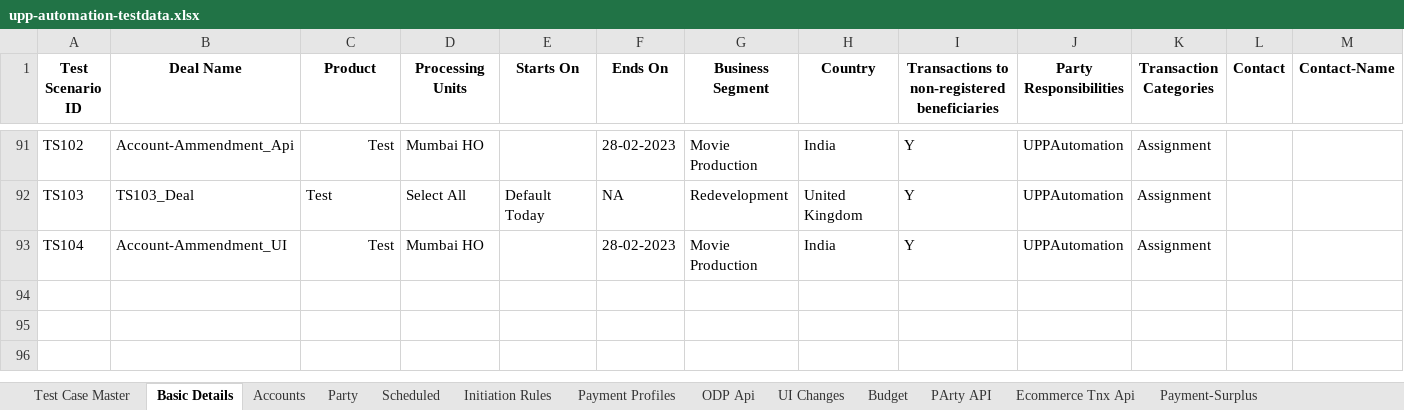
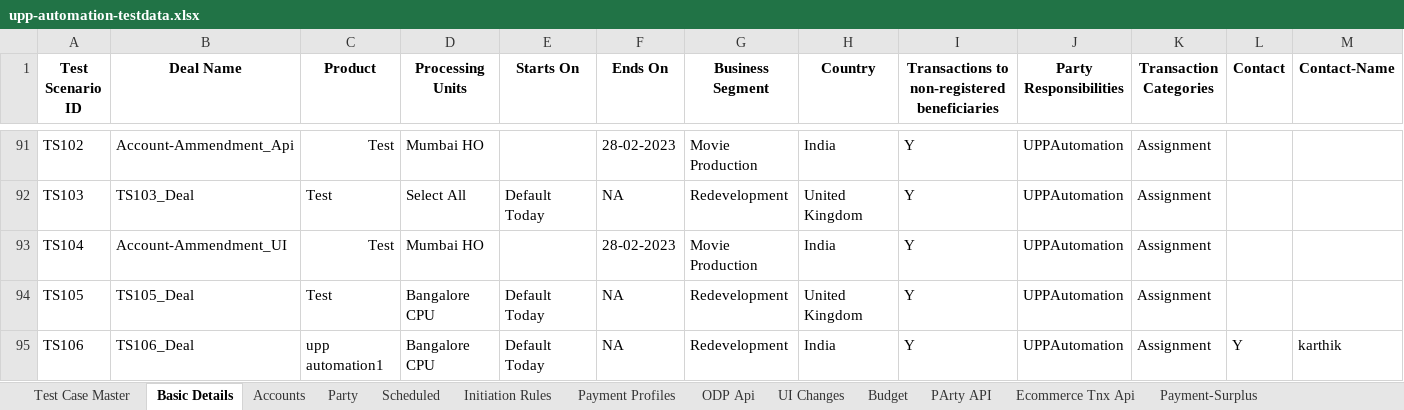
Before and after one commit to deepakdude938/upp, an Excel workbook: src/main/resources/upp-automation-testdata.xlsx, sheet Basic Details, drawn as a sheet; only a part is shown, gaps mark what is left out; values as stored, in another font and other column widths than the file's, no borders; charts and pictures not drawn; rows hold the shown columns only; the diff names each change by its address in the sheet, - before the commit and + after, or states it on an @@ line.

Commit message:
Completed Test case 106

```diff
--- a/src/main/resources/upp-automation-testdata.xlsx (sheet Basic Details)
+++ b/src/main/resources/upp-automation-testdata.xlsx (sheet Basic Details)
+row 94: TS105 | TS105_Deal | Test | Bangalore CPU | Default Today | NA | Redevelopment | United Kingdom | Y | UPPAutomation | Assignment
+row 95: TS106 | TS106_Deal | upp automation1 | Bangalore CPU | Default Today | NA | Redevelopment | India | Y | UPPAutomation | Assignment | Y | karthik
```
Also changed, not shown: sheet Scheduled, sheet Test Case Master, sheet Party, sheet Accounts, sheet ODP Api, sheet Users, 2 more sheets, charts or pictures, src/main/resources/Bulk_ConventionalTransactions_File.xlsx, 11 other files.
